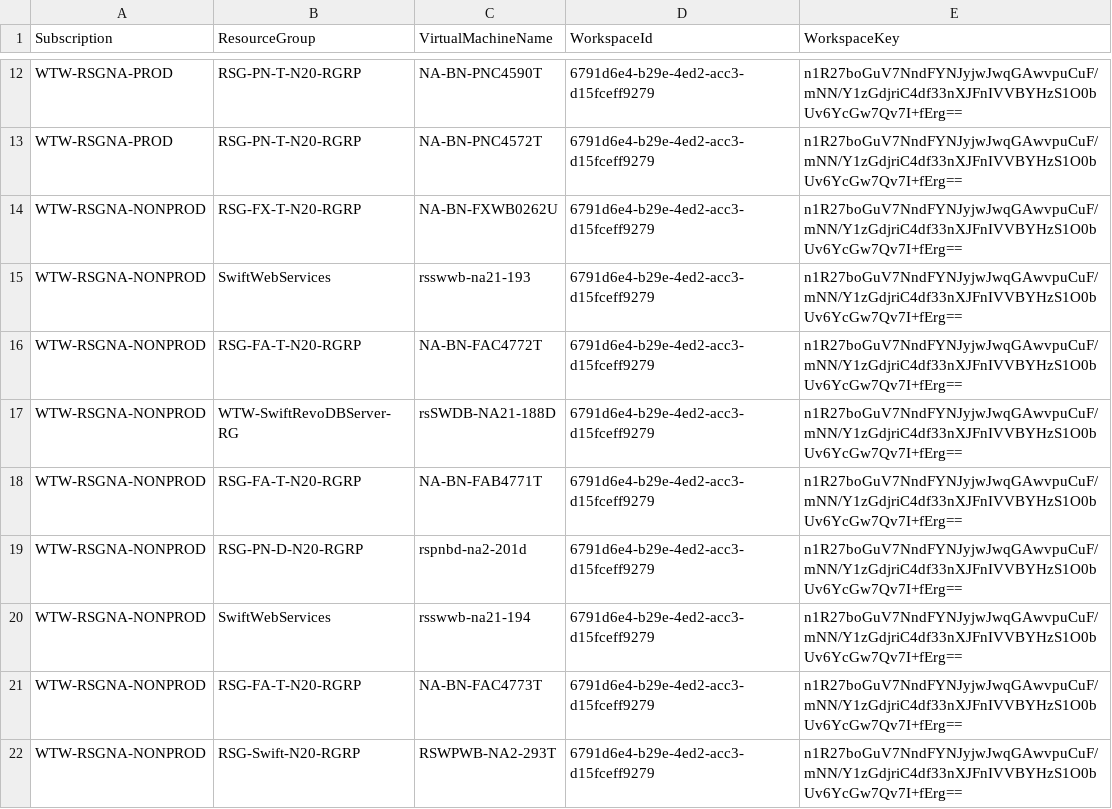
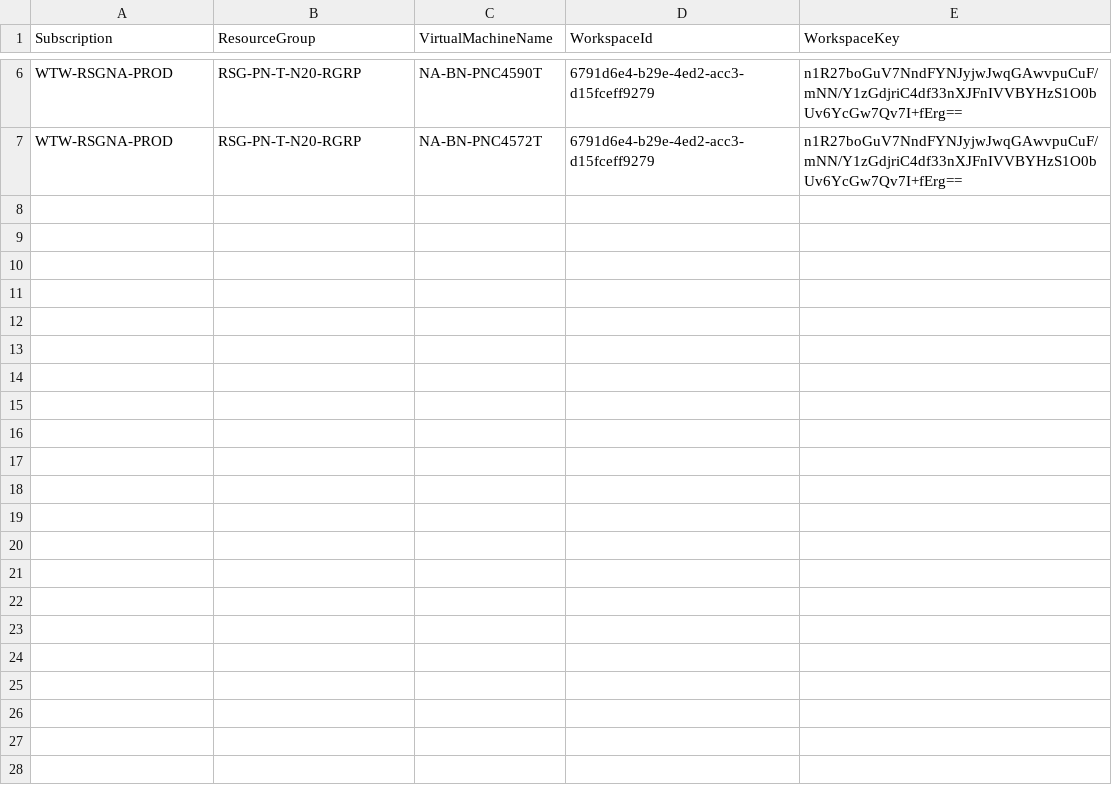
Before and after one commit to cartmander/server-monitoring-automation-v2, a CSV file: csv/VirtualMachines.csv, drawn as a sheet; only a part is shown, gaps mark what is left out; the diff covers the shown part only; the diff names each change by its address in the sheet, - before the commit and + after, or states it on an @@ line.

Commit message:
Updated VirtualMachines.csv

```diff
--- a/csv/VirtualMachines.csv
+++ b/csv/VirtualMachines.csv
-row 14: WTW-RSGNA-NONPROD | RSG-FX-T-N20-RGRP | NA-BN-FXWB0262U | 6791d6e4-b29e-4ed2-acc3-d15fceff9279 | n1R27boGuV7NndFYNJyjwJwqGAwvpuCuF/mNN/Y1zGdjriC4df33nXJFnIVVBYHzS1O0bUv6YcGw7Qv7I+fErg==
-row 15: WTW-RSGNA-NONPROD | SwiftWebServices | rsswwb-na21-193 | 6791d6e4-b29e-4ed2-acc3-d15fceff9279 | n1R27boGuV7NndFYNJyjwJwqGAwvpuCuF/mNN/Y1zGdjriC4df33nXJFnIVVBYHzS1O0bUv6YcGw7Qv7I+fErg==
-row 16: WTW-RSGNA-NONPROD | RSG-FA-T-N20-RGRP | NA-BN-FAC4772T | 6791d6e4-b29e-4ed2-acc3-d15fceff9279 | n1R27boGuV7NndFYNJyjwJwqGAwvpuCuF/mNN/Y1zGdjriC4df33nXJFnIVVBYHzS1O0bUv6YcGw7Qv7I+fErg==
-row 17: WTW-RSGNA-NONPROD | WTW-SwiftRevoDBServer-RG | rsSWDB-NA21-188D | 6791d6e4-b29e-4ed2-acc3-d15fceff9279 | n1R27boGuV7NndFYNJyjwJwqGAwvpuCuF/mNN/Y1zGdjriC4df33nXJFnIVVBYHzS1O0bUv6YcGw7Qv7I+fErg==
-row 18: WTW-RSGNA-NONPROD | RSG-FA-T-N20-RGRP | NA-BN-FAB4771T | 6791d6e4-b29e-4ed2-acc3-d15fceff9279 | n1R27boGuV7NndFYNJyjwJwqGAwvpuCuF/mNN/Y1zGdjriC4df33nXJFnIVVBYHzS1O0bUv6YcGw7Qv7I+fErg==
-row 19: WTW-RSGNA-NONPROD | RSG-PN-D-N20-RGRP | rspnbd-na2-201d | 6791d6e4-b29e-4ed2-acc3-d15fceff9279 | n1R27boGuV7NndFYNJyjwJwqGAwvpuCuF/mNN/Y1zGdjriC4df33nXJFnIVVBYHzS1O0bUv6YcGw7Qv7I+fErg==
-row 20: WTW-RSGNA-NONPROD | SwiftWebServices | rsswwb-na21-194 | 6791d6e4-b29e-4ed2-acc3-d15fceff9279 | n1R27boGuV7NndFYNJyjwJwqGAwvpuCuF/mNN/Y1zGdjriC4df33nXJFnIVVBYHzS1O0bUv6YcGw7Qv7I+fErg==
-row 21: WTW-RSGNA-NONPROD | RSG-FA-T-N20-RGRP | NA-BN-FAC4773T | 6791d6e4-b29e-4ed2-acc3-d15fceff9279 | n1R27boGuV7NndFYNJyjwJwqGAwvpuCuF/mNN/Y1zGdjriC4df33nXJFnIVVBYHzS1O0bUv6YcGw7Qv7I+fErg==
-row 22: WTW-RSGNA-NONPROD | RSG-Swift-N20-RGRP | RSWPWB-NA2-293T | 6791d6e4-b29e-4ed2-acc3-d15fceff9279 | n1R27boGuV7NndFYNJyjwJwqGAwvpuCuF/mNN/Y1zGdjriC4df33nXJFnIVVBYHzS1O0bUv6YcGw7Qv7I+fErg==
```
Also changed, not shown: 14 removed rows elsewhere in this file.
